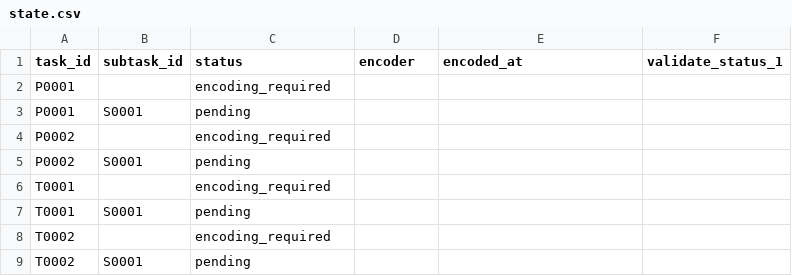
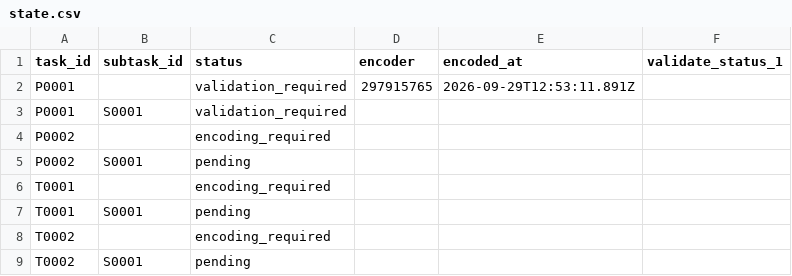
Before and after one commit to ohwjd/test-20260929-pages, a CSV file: tracking/state.csv, drawn as a sheet.

```diff
--- a/tracking/state.csv
+++ b/tracking/state.csv
@@ -1,4 +1,4 @@
 task_id,subtask_id,status,encoder,encoded_at,validate_status_1
-P0001,,encoding_required,,,
-P0001,S0001,pending,,,
+P0001,,validation_required,297915765,2026-09-29T12:53:11.891Z,
+P0001,S0001,validation_required,,,
 P0002,,encoding_required,,,
```
Also changed, not shown: tracking/history.csv, tracking/task.csv, 2 other files.
